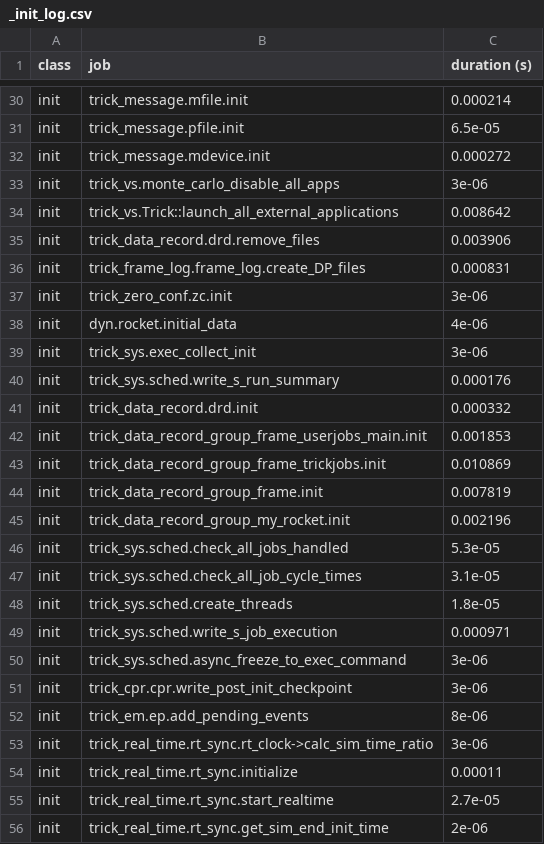
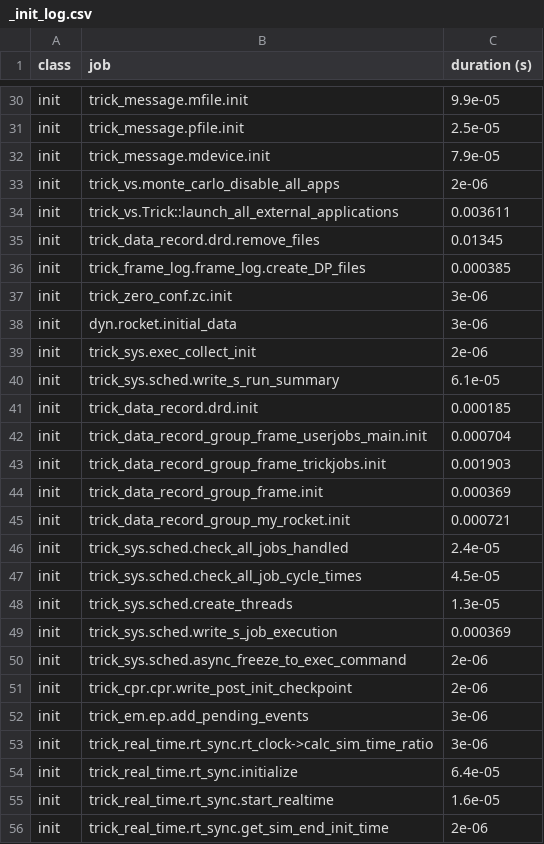
Before and after one commit to New-Void/SIM_RocketLaunch, a CSV file: RUN_test/_init_log.csv, drawn as a sheet; only a part is shown, gaps mark what is left out; the diff covers the shown part only; the diff names each change by its address in the sheet, - before the commit and + after, or states it on an @@ line.

```diff
--- a/RUN_test/_init_log.csv
+++ b/RUN_test/_init_log.csv
-C30 (duration (s)): 0.000214
+C30 (duration (s)): 9.9e-05
-C31 (duration (s)): 6.5e-05
+C31 (duration (s)): 2.5e-05
-C32 (duration (s)): 0.000272
+C32 (duration (s)): 7.9e-05
-C33 (duration (s)): 3e-06
+C33 (duration (s)): 2e-06
-C34 (duration (s)): 0.008642
+C34 (duration (s)): 0.003611
-C35 (duration (s)): 0.003906
+C35 (duration (s)): 0.01345
-C36 (duration (s)): 0.000831
+C36 (duration (s)): 0.000385
-C38 (duration (s)): 4e-06
+C38 (duration (s)): 3e-06
-C39 (duration (s)): 3e-06
+C39 (duration (s)): 2e-06
-C40 (duration (s)): 0.000176
+C40 (duration (s)): 6.1e-05
-C41 (duration (s)): 0.000332
+C41 (duration (s)): 0.000185
-C42 (duration (s)): 0.001853
+C42 (duration (s)): 0.000704
-C43 (duration (s)): 0.010869
+C43 (duration (s)): 0.001903
-C44 (duration (s)): 0.007819
+C44 (duration (s)): 0.000369
-C45 (duration (s)): 0.002196
+C45 (duration (s)): 0.000721
-C46 (duration (s)): 5.3e-05
+C46 (duration (s)): 2.4e-05
-C47 (duration (s)): 3.1e-05
+C47 (duration (s)): 4.5e-05
-C48 (duration (s)): 1.8e-05
+C48 (duration (s)): 1.3e-05
-C49 (duration (s)): 0.000971
+C49 (duration (s)): 0.000369
-C50:C51 (duration (s)): 3e-06
+C50:C51 (duration (s)): 2e-06
-C52 (duration (s)): 8e-06
+C52 (duration (s)): 3e-06
-C54 (duration (s)): 0.00011
+C54 (duration (s)): 6.4e-05
-C55 (duration (s)): 2.7e-05
+C55 (duration (s)): 1.6e-05
```
Also changed, not shown: 1 added row, 1 removed row and 19 edited cells elsewhere in this file, 14 other files.
